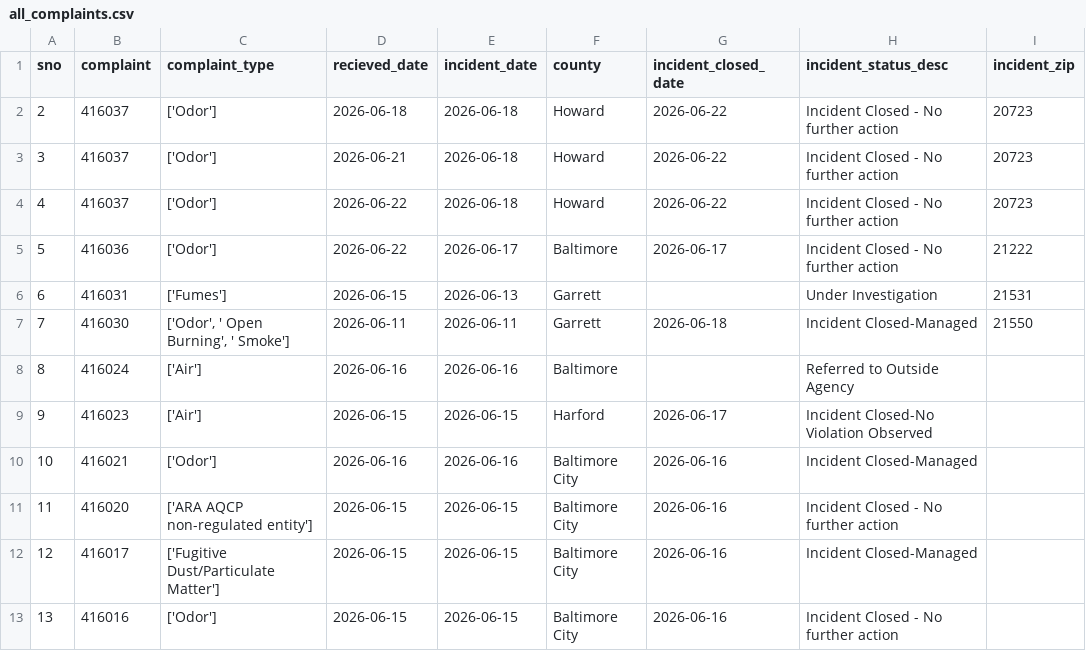
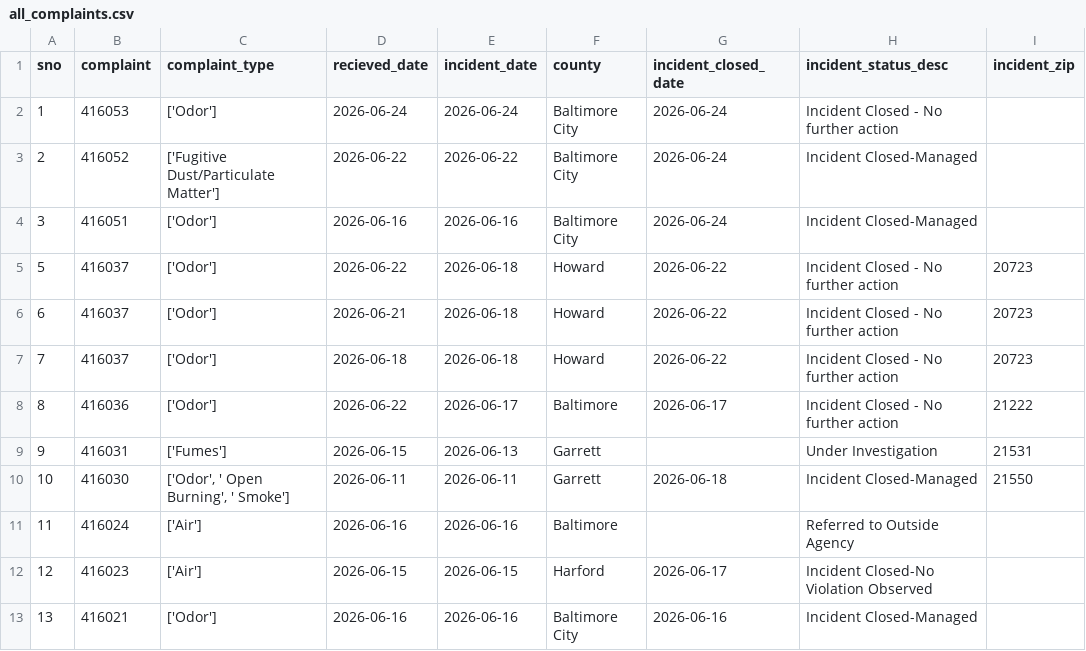
Before and after one commit to johnfcampbell/nicar24pipeline, a CSV file: exported_data/all_complaints.csv, drawn as a sheet; only a part is shown; the shorter side is filled out with more unchanged rows; addresses are those after the commit; the diff names each change by its address in the sheet, - before the commit and + after, or states it on an @@ line.

Commit message:
Automated commit from GitHub Actions

```diff
--- a/exported_data/all_complaints.csv
+++ b/exported_data/all_complaints.csv
+row 2: 1 | 416053 | ['Odor'] | 2026-06-24 | 2026-06-24 | Baltimore City | 2026-06-24 | Incident Closed - No further action
+row 3: 2 | 416052 | ['Fugitive Dust/Particulate Matter'] | 2026-06-22 | 2026-06-22 | Baltimore City | 2026-06-24 | Incident Closed-Managed
+row 4: 3 | 416051 | ['Odor'] | 2026-06-16 | 2026-06-16 | Baltimore City | 2026-06-24 | Incident Closed-Managed
@@ column A (sno) renumbered from row 5 down @@
@@ row 3 moved to row 6: 6 @@
@@ row 2 moved to row 7: 7 @@
```
Also changed, not shown: exported_data/complaint_type_frequency.csv, exported_data/invalid_counties.csv.
